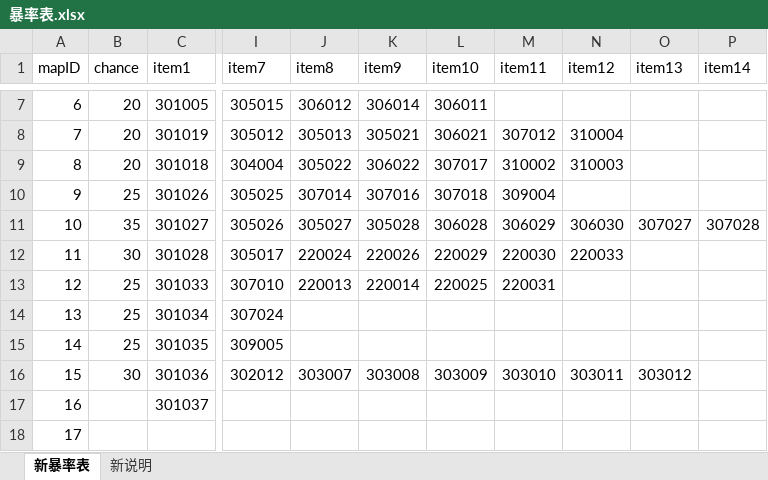
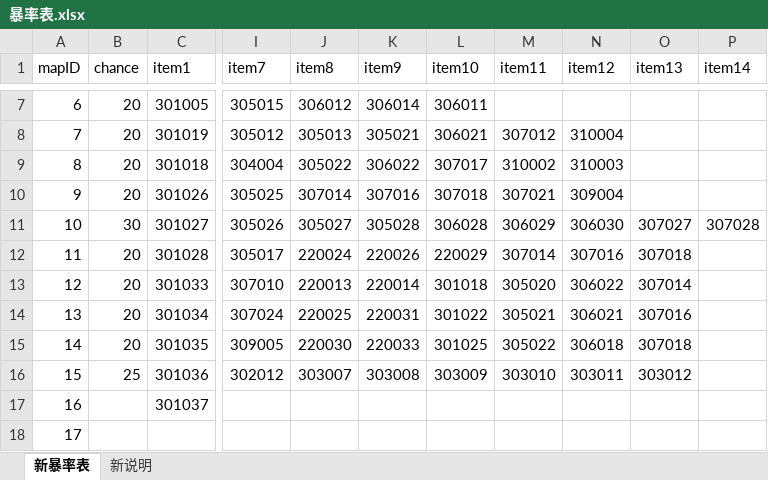
Before and after one commit to simon0xia/mirror, an Excel workbook: documents/暴率表.xlsx, sheet 新暴率表, drawn as a sheet; only a part is shown, gaps mark what is left out; values as stored, in another font and other column widths than the file's, no borders; the diff names each change by its address in the sheet, - before the commit and + after, or states it on an @@ line.

```diff
--- a/documents/暴率表.xlsx (sheet 新暴率表)
+++ b/documents/暴率表.xlsx (sheet 新暴率表)
-B10 (chance): 25
+B10 (chance): 20
-M10 (item11): 309004
+M10 (item11): 307021
-N10 (item12): (empty)
+N10 (item12): 309004
-B11 (chance): 35
+B11 (chance): 30
-B12 (chance): 30
+B12 (chance): 20
-M12 (item11): 220030
+M12 (item11): 307014
-N12 (item12): 220033
+N12 (item12): 307016
-O12 (item13): (empty)
+O12 (item13): 307018
-B13:B15 (chance): 25
+B13:B15 (chance): 20
-L13 (item10): 220025
+L13 (item10): 301018
-M13 (item11): 220031
+M13 (item11): 305020
-N13 (item12): (empty)
+N13 (item12): 306022
-O13 (item13): (empty)
+O13 (item13): 307014
-J14 (item8): (empty)
+J14 (item8): 220025
-K14 (item9): (empty)
+K14 (item9): 220031
-L14 (item10): (empty)
+L14 (item10): 301022
-M14 (item11): (empty)
+M14 (item11): 305021
-N14 (item12): (empty)
+N14 (item12): 306021
-O14 (item13): (empty)
+O14 (item13): 307016
-J15 (item8): (empty)
+J15 (item8): 220030
-K15 (item9): (empty)
+K15 (item9): 220033
-L15 (item10): (empty)
+L15 (item10): 301025
-M15 (item11): (empty)
+M15 (item11): 305022
-N15 (item12): (empty)
+N15 (item12): 306018
-O15 (item13): (empty)
+O15 (item13): 307018
-B16 (chance): 30
+B16 (chance): 25
```
Also changed, not shown: sheet 新说明, documents/skill and buff.xlsx, documents/怪物属性表.xlsx, 3 other files.
